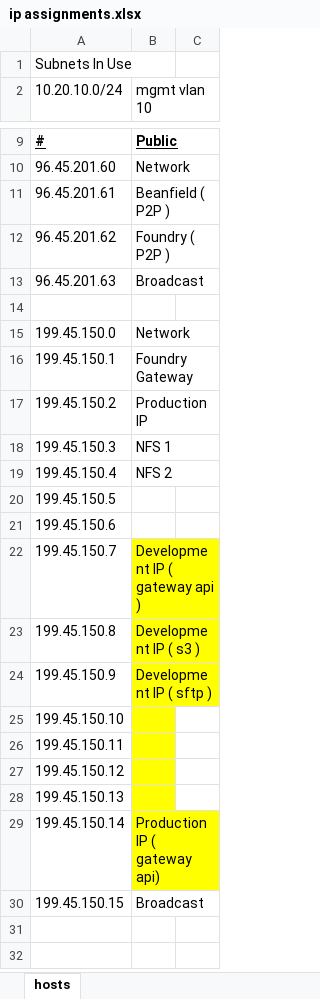
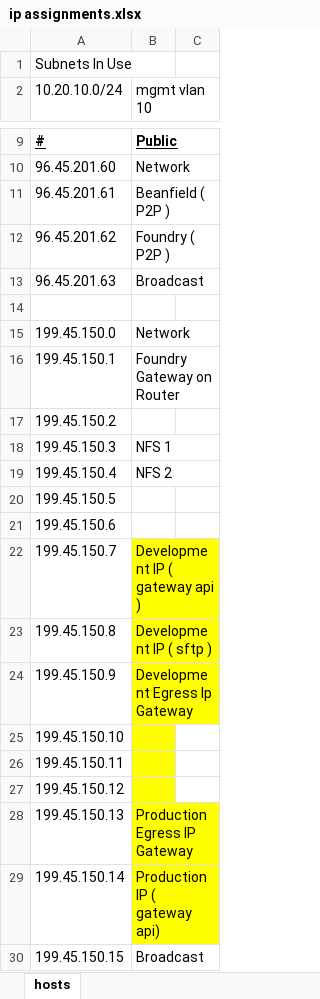
Before and after one commit to foundryserver/infrastructure, an Excel workbook: ip assignments.xlsx, sheet hosts, drawn as a sheet; only a part is shown, gaps mark what is left out; the shorter side is filled out with more unchanged rows; values as stored, in another font and other column widths than the file's, no borders; the diff names each change by its address in the sheet, - before the commit and + after, or states it on an @@ line.

Commit message:
Update IP assignments spreadsheet with new entries

```diff
--- a/ip assignments.xlsx (sheet hosts)
+++ b/ip assignments.xlsx (sheet hosts)
-B16 (mgmt vlan 10): Foundry Gateway
+B16 (mgmt vlan 10): Foundry Gateway on Router
-B17 (mgmt vlan 10): Production IP
+B17 (mgmt vlan 10): (empty)
-B23 (mgmt vlan 10): Development IP ( s3 )
+B23 (mgmt vlan 10): Development IP ( sftp )
-B24 (mgmt vlan 10): Development IP ( sftp )
+B24 (mgmt vlan 10): Development Egress Ip Gateway
-B28 (mgmt vlan 10): (empty)
+B28 (mgmt vlan 10): Production Egress IP Gateway
```
